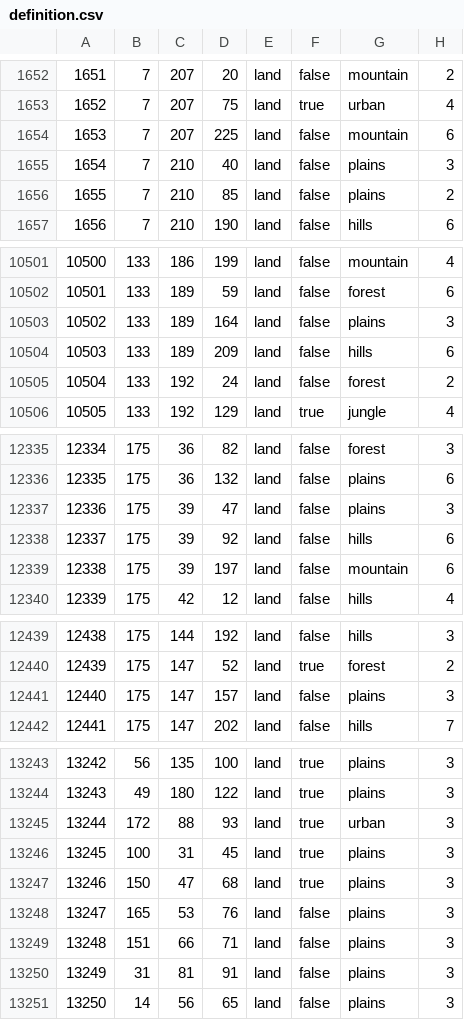
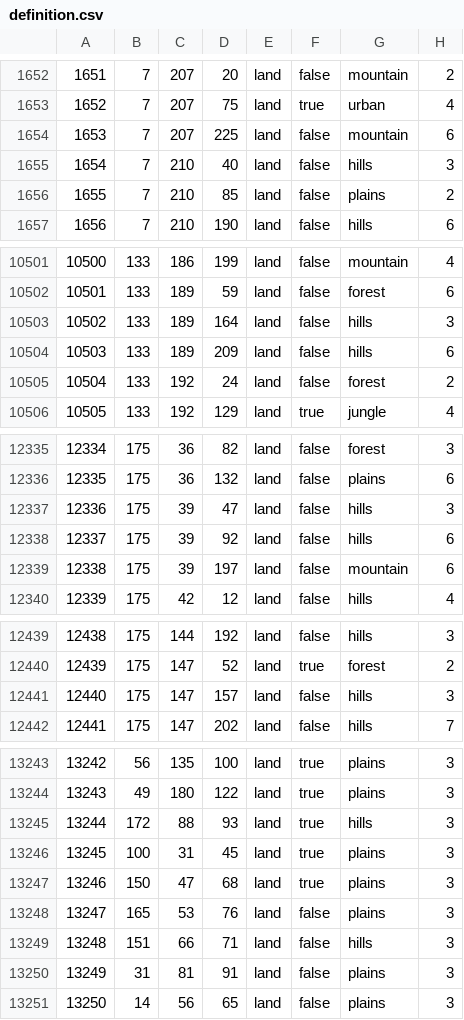
Before and after one commit to En-Union-y-Libertad/En-Union-Y_Libertad, a CSV file: map/definition.csv, drawn as a sheet; only a part is shown, gaps mark what is left out; the diff covers the shown part only.

```diff
--- a/map/definition.csv
+++ b/map/definition.csv
@@ -1654,3 +1654,3 @@
 1653;7;207;225;land;false;mountain;6
-1654;7;210;40;land;false;plains;3
+1654;7;210;40;land;false;hills;3
 1655;7;210;85;land;false;plains;2
@@ -10502,3 +10502,3 @@
 10501;133;189;59;land;false;forest;6
-10502;133;189;164;land;false;plains;3
+10502;133;189;164;land;false;hills;3
 10503;133;189;209;land;false;hills;6
@@ -12336,3 +12336,3 @@
 12335;175;36;132;land;false;plains;6
-12336;175;39;47;land;false;plains;3
+12336;175;39;47;land;false;hills;3
 12337;175;39;92;land;false;hills;6
@@ -12440,3 +12440,3 @@
 12439;175;147;52;land;true;forest;2
-12440;175;147;157;land;false;plains;3
+12440;175;147;157;land;false;hills;3
 12441;175;147;202;land;false;hills;7
@@ -13244,3 +13244,3 @@
 13243;49;180;122;land;true;plains;3
-13244;172;88;93;land;true;urban;3
+13244;172;88;93;land;true;hills;3
 13245;100;31;45;land;true;plains;3
@@ -13248,3 +13248,3 @@
 13247;165;53;76;land;false;plains;3
-13248;151;66;71;land;false;plains;3
+13248;151;66;71;land;false;hills;3
 13249;31;81;91;land;false;plains;3
```
Also changed, not shown: 14 edited cells elsewhere in this file, 8 other files.
